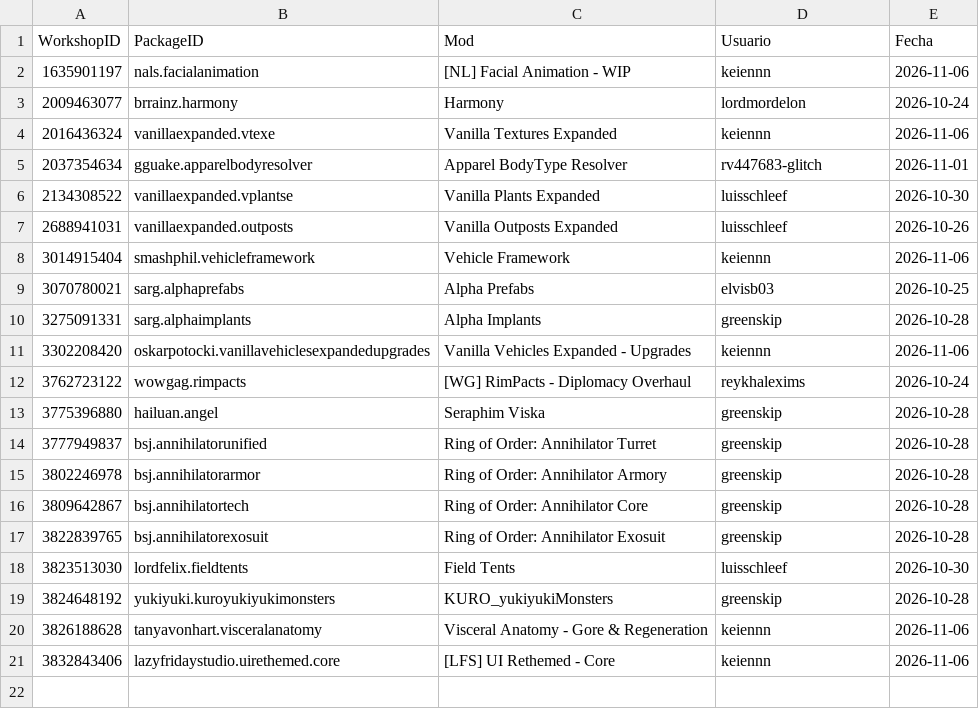
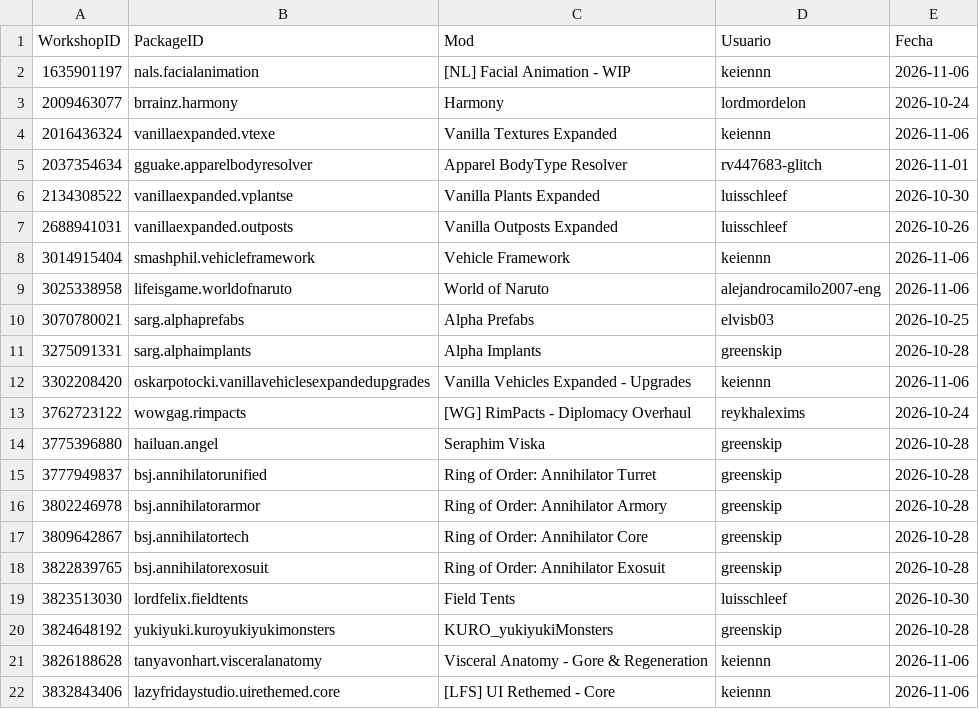
Before and after one commit to LordMordelon/RML, a TSV file: Pedidos.tsv, drawn as a sheet.

```diff
--- a/Pedidos.tsv
+++ b/Pedidos.tsv
@@ -8,2 +8,3 @@ WorkshopID	PackageID	Mod	Usuario	Fecha
 3014915404	smashphil.vehicleframework	Vehicle Framework	keiennn	2026-11-06
+3025338958	lifeisgame.worldofnaruto	World of Naruto	alejandrocamilo2007-eng	2026-11-06
 3070780021	sarg.alphaprefabs	Alpha Prefabs	elvisb03	2026-10-25
```
